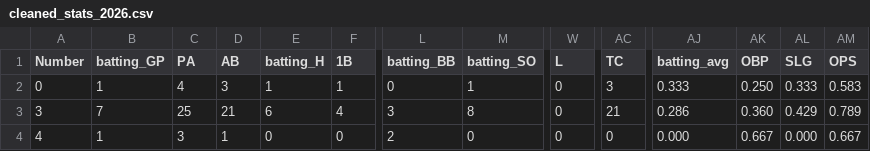
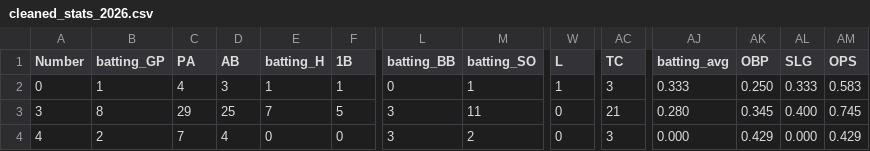
Before and after one commit to jackpuncochar/hamelhawks, a CSV file: cleaned_stats_2026.csv, drawn as a sheet; only a part is shown, gaps mark what is left out; the diff covers the shown part only; the diff names each change by its address in the sheet, - before the commit and + after, or states it on an @@ line.

Commit message:
update results and stats

```diff
--- a/cleaned_stats_2026.csv
+++ b/cleaned_stats_2026.csv
-W2 (L): 0
+W2 (L): 1
-B3 (batting_GP): 7
+B3 (batting_GP): 8
-C3 (PA): 25
+C3 (PA): 29
-D3 (AB): 21
+D3 (AB): 25
-E3 (batting_H): 6
+E3 (batting_H): 7
-F3 (1B): 4
+F3 (1B): 5
-M3 (batting_SO): 8
+M3 (batting_SO): 11
-AJ3 (batting_avg): 0.286
+AJ3 (batting_avg): 0.280
-AK3 (OBP): 0.360
+AK3 (OBP): 0.345
-AL3 (SLG): 0.429
+AL3 (SLG): 0.400
-AM3 (OPS): 0.789
+AM3 (OPS): 0.745
-B4 (batting_GP): 1
+B4 (batting_GP): 2
-C4 (PA): 3
+C4 (PA): 7
-D4 (AB): 1
+D4 (AB): 4
-L4 (batting_BB): 2
+L4 (batting_BB): 3
-M4 (batting_SO): 0
+M4 (batting_SO): 2
-AC4 (TC): 0
+AC4 (TC): 3
-AK4 (OBP): 0.667
+AK4 (OBP): 0.429
-AM4 (OPS): 0.667
+AM4 (OPS): 0.429
```
Also changed, not shown: 137 edited cells elsewhere in this file, 15 other files.
